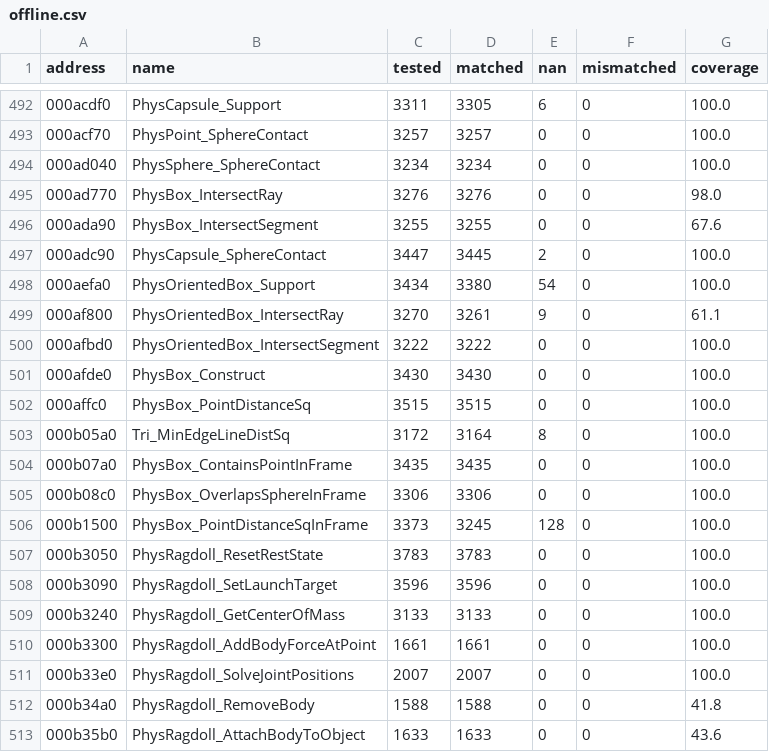
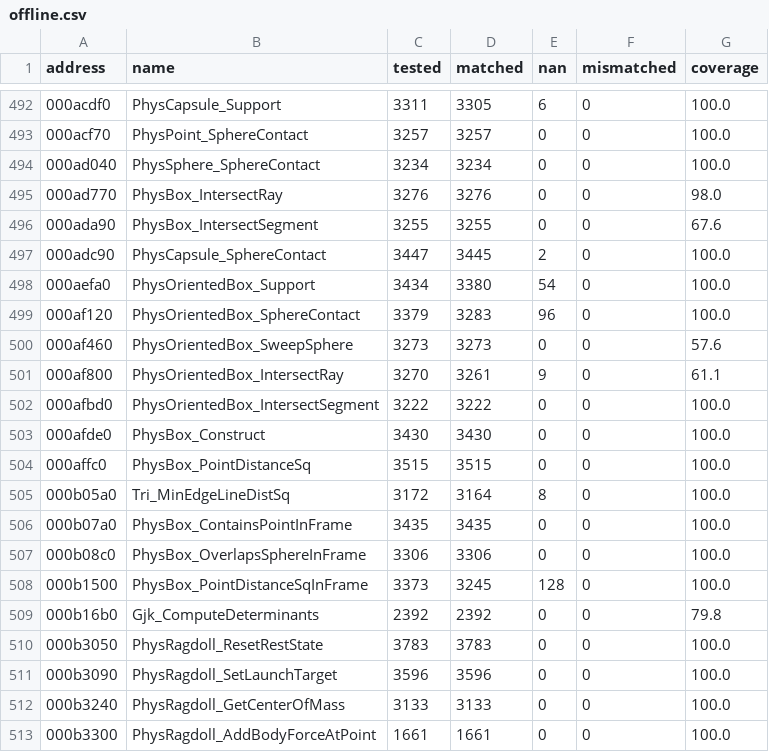
Before and after one commit to SmokeDoggy044/CoD2-BRO-Native-Loader, a CSV file: tools/data/offline.csv, drawn as a sheet; only a part is shown, gaps mark what is left out; the shorter side is filled out with more unchanged rows; the diff names each change by its address in the sheet, - before the commit and + after, or states it on an @@ line.

```diff
--- a/tools/data/offline.csv
+++ b/tools/data/offline.csv
+row 499: 000af120 | PhysOrientedBox_SphereContact | 3379 | 3283 | 96 | 0 | 100.0
+row 500: 000af460 | PhysOrientedBox_SweepSphere | 3273 | 3273 | 0 | 0 | 57.6
+row 509: 000b16b0 | Gjk_ComputeDeterminants | 2392 | 2392 | 0 | 0 | 79.8
```
Also changed, not shown: docs/game_classes.csv, 3 other files.
